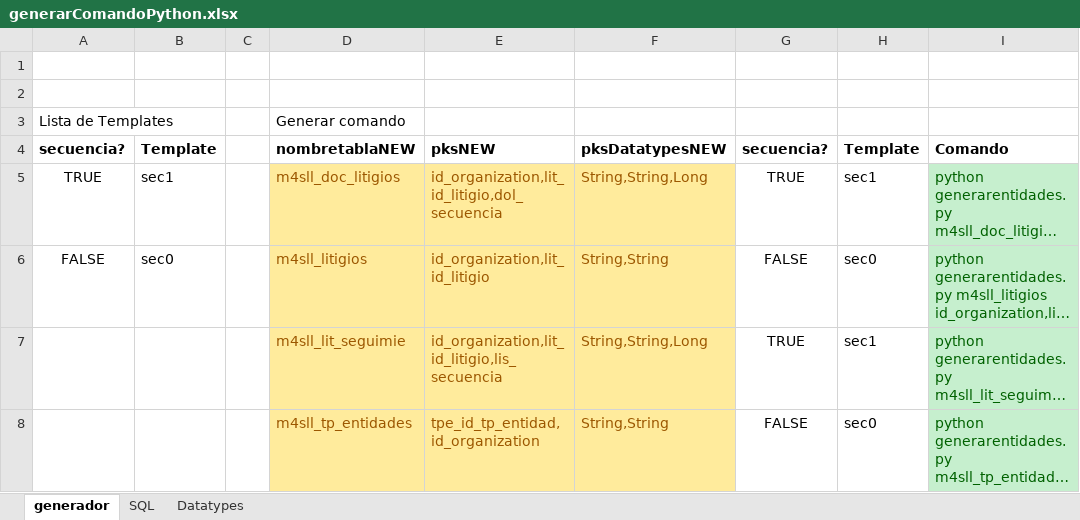
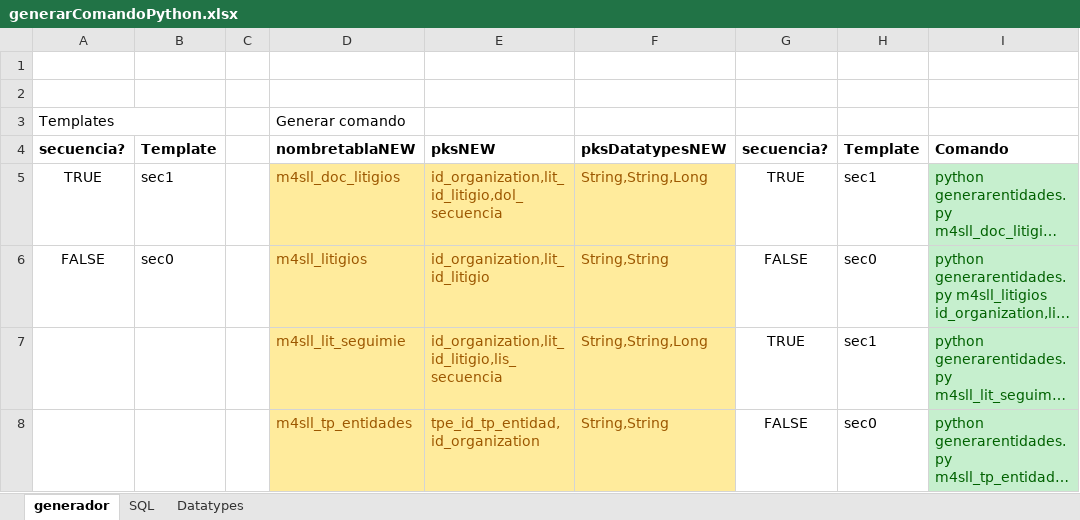
Before and after one commit to nzambrano/SLL_CLOUD, an Excel workbook: generarentidades/generarComandoPython.xlsx, sheet generador, drawn as a sheet; long unchanged cells end in …; values as stored, in another font and other column widths than the file's, no borders; the diff names each change by its address in the sheet, - before the commit and + after, or states it on an @@ line.

Commit message:
mejoras formato/identacion generarentidades

```diff
--- a/generarentidades/generarComandoPython.xlsx (sheet generador)
+++ b/generarentidades/generarComandoPython.xlsx (sheet generador)
-A3: Lista de Templates
+A3: Templates
```
Also changed, not shown: 1 other file.
